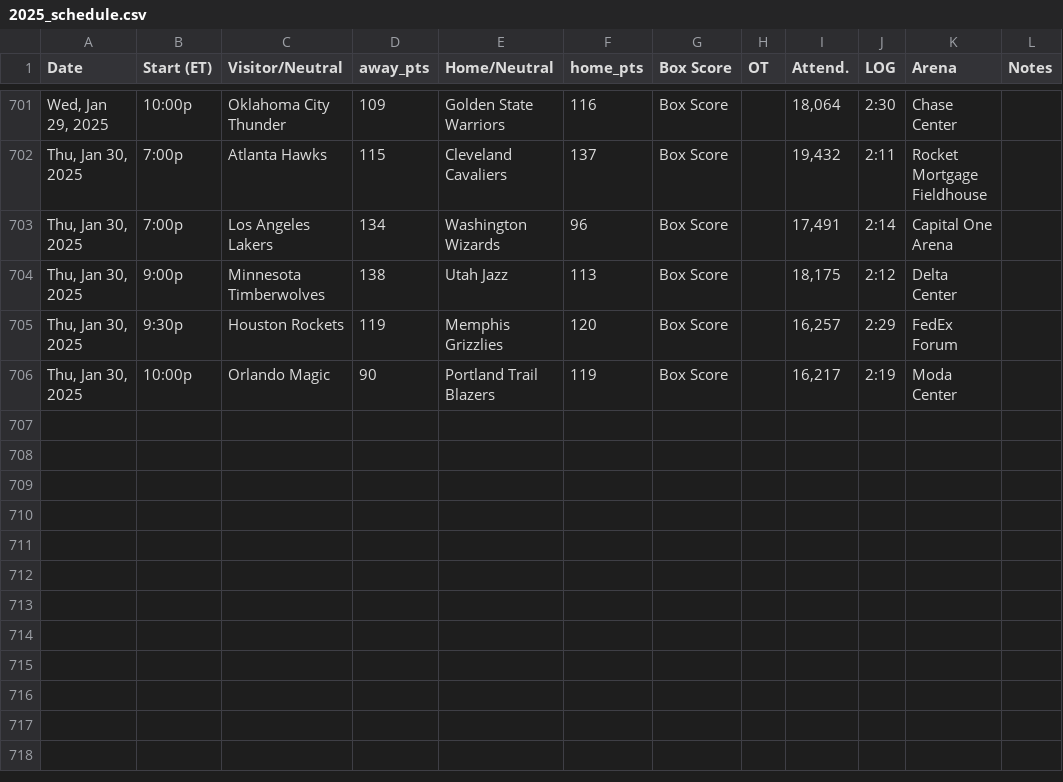
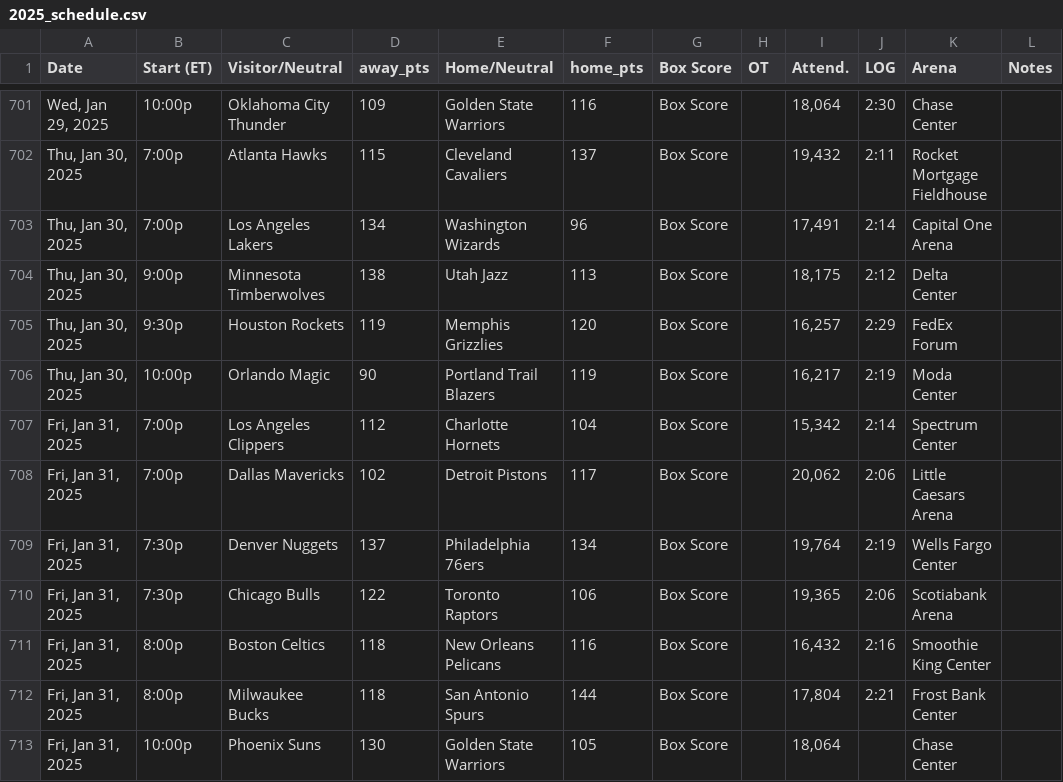
Before and after one commit to marklisi1/nba-elo, a CSV file: 2025_schedule.csv, drawn as a sheet; only a part is shown, gaps mark what is left out; the diff names each change by its address in the sheet, - before the commit and + after, or states it on an @@ line.

```diff
--- a/2025_schedule.csv
+++ b/2025_schedule.csv
+row 707: Fri, Jan 31, 2025 | 7:00p | Los Angeles Clippers | 112 | Charlotte Hornets | 104 | Box Score |  | 15,342 | 2:14 | Spectrum Center
+row 708: Fri, Jan 31, 2025 | 7:00p | Dallas Mavericks | 102 | Detroit Pistons | 117 | Box Score |  | 20,062 | 2:06 | Little Caesars Arena
+row 709: Fri, Jan 31, 2025 | 7:30p | Denver Nuggets | 137 | Philadelphia 76ers | 134 | Box Score |  | 19,764 | 2:19 | Wells Fargo Center
+row 710: Fri, Jan 31, 2025 | 7:30p | Chicago Bulls | 122 | Toronto Raptors | 106 | Box Score |  | 19,365 | 2:06 | Scotiabank Arena
+row 711: Fri, Jan 31, 2025 | 8:00p | Boston Celtics | 118 | New Orleans Pelicans | 116 | Box Score |  | 16,432 | 2:16 | Smoothie King Center
+row 712: Fri, Jan 31, 2025 | 8:00p | Milwaukee Bucks | 118 | San Antonio Spurs | 144 | Box Score |  | 17,804 | 2:21 | Frost Bank Center
+row 713: Fri, Jan 31, 2025 | 10:00p | Phoenix Suns | 130 | Golden State Warriors | 105 | Box Score |  | 18,064 |  | Chase Center
```
